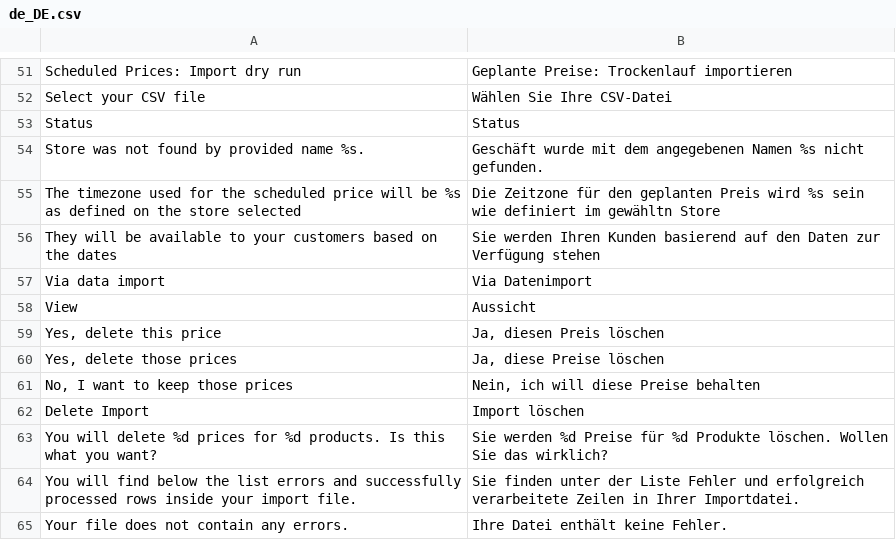
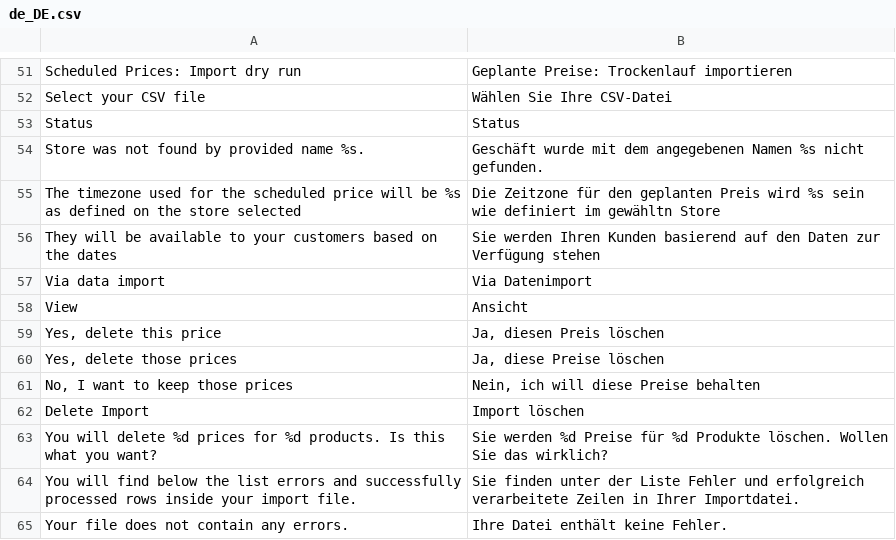
Before and after one commit to spryker/price-product-schedule-gui, a CSV file: data/translation/Zed/de_DE.csv, drawn as a sheet; only a part is shown, gaps mark what is left out.

Commit message:
PS-10063 Updated translations

```diff
--- a/data/translation/Zed/de_DE.csv
+++ b/data/translation/Zed/de_DE.csv
@@ -57,3 +57,3 @@ Status,Status
 "Via data import","Via Datenimport"
-View,Aussicht
+View,Ansicht
 "Yes, delete this price","Ja, diesen Preis löschen"
```
